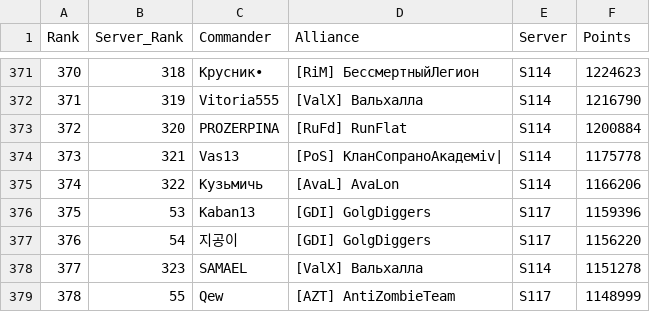
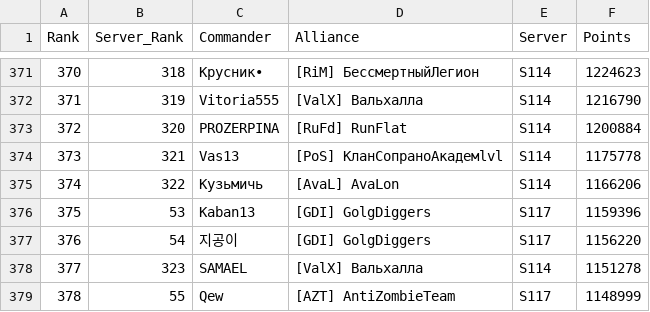
Before and after one commit to JeffxLabs/ZR-S117-Capitol, a CSV file: data/capitol_event_rankings.csv, drawn as a sheet; only a part is shown, gaps mark what is left out.

```diff
--- a/data/capitol_event_rankings.csv
+++ b/data/capitol_event_rankings.csv
@@ -373,3 +373,3 @@ Rank,Server_Rank,Commander,Alliance,Server,Points
 372,320,PROZERPINA,[RuFd] RunFlat,S114,1200884
-373,321,Vas13,[PoS] КланСопраноАкадеміv|,S114,1175778
+373,321,Vas13,[PoS] КланСопраноАкадемlvl,S114,1175778
 374,322,Кузьмичь,[AvaL] AvaLon,S114,1166206
```
Also changed, not shown: data/alliance_summary.csv, events/2026-11-14-s117-vs-s114/alliances.csv, 11 other files.
